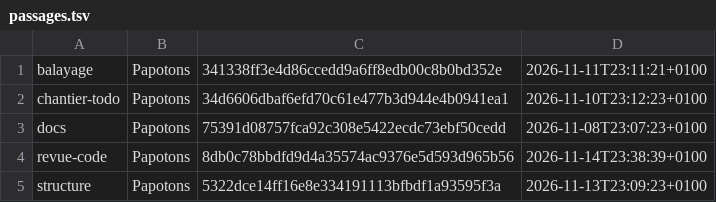
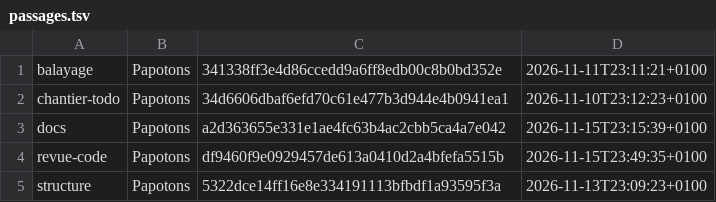
Before and after one commit to Cryborg/Papotons, a TSV file: .claude/routines/etat/passages.tsv, drawn as a sheet.

Commit message:
chore(routines): état de la tournée cloud

```diff
--- a/.claude/routines/etat/passages.tsv
+++ b/.claude/routines/etat/passages.tsv
@@ -2,4 +2,4 @@ balayage	Papotons	341338ff3e4d86ccedd9a6ff8edb00c8b0bd352e	2026-11-11T23:11:21+0
 chantier-todo	Papotons	34d6606dbaf6efd70c61e477b3d944e4b0941ea1	2026-11-10T23:12:23+0100
-docs	Papotons	75391d08757fca92c308e5422ecdc73ebf50cedd	2026-11-08T23:07:23+0100
-revue-code	Papotons	8db0c78bbdfd9d4a35574ac9376e5d593d965b56	2026-11-14T23:38:39+0100
+docs	Papotons	a2d363655e331e1ae4fc63b4ac2cbb5ca4a7e042	2026-11-15T23:15:39+0100
+revue-code	Papotons	df9460f9e0929457de613a0410d2a4bfefa5515b	2026-11-15T23:49:35+0100
 structure	Papotons	5322dce14ff16e8e334191113bfbdf1a93595f3a	2026-11-13T23:09:23+0100
```
Also changed, not shown: 1 other file.
